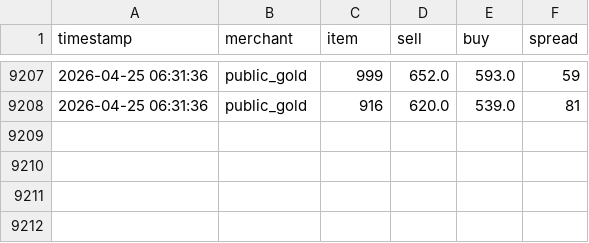
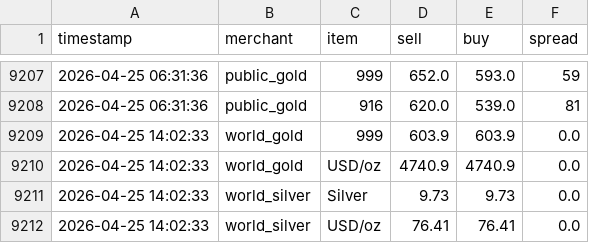
Before and after one commit to HKindaichi/pg-gold-price-api, a CSV file: output/history.csv, drawn as a sheet; only a part is shown, gaps mark what is left out; the diff names each change by its address in the sheet, - before the commit and + after, or states it on an @@ line.

```diff
--- a/output/history.csv
+++ b/output/history.csv
+row 9209: 2026-04-25 14:02:33 | world_gold | 999 | 603.9 | 603.9 | 0.0
+row 9210: 2026-04-25 14:02:33 | world_gold | USD/oz | 4740.9 | 4740.9 | 0.0
+row 9211: 2026-04-25 14:02:33 | world_silver | Silver | 9.73 | 9.73 | 0.0
+row 9212: 2026-04-25 14:02:33 | world_silver | USD/oz | 76.41 | 76.41 | 0.0
```
Also changed, not shown: 1 other file.
